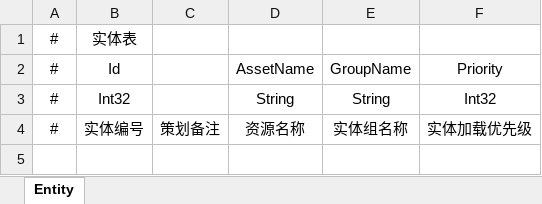
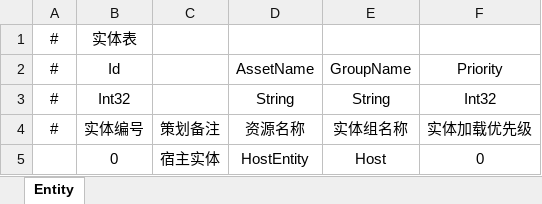
Before and after one commit to TudouSuperman/GameTemplate, an Excel workbook: ClientExcel/Entity.xlsx, sheet Entity, drawn as a sheet; values as stored, in another font and other column widths than the file's, no borders; the diff names each change by its address in the sheet, - before the commit and + after, or states it on an @@ line.

```diff
--- a/ClientExcel/Entity.xlsx (sheet Entity)
+++ b/ClientExcel/Entity.xlsx (sheet Entity)
+row 5:  | 0 | 宿主实体 | HostEntity | Host | 0
```
Also changed, not shown: 6 other files.
